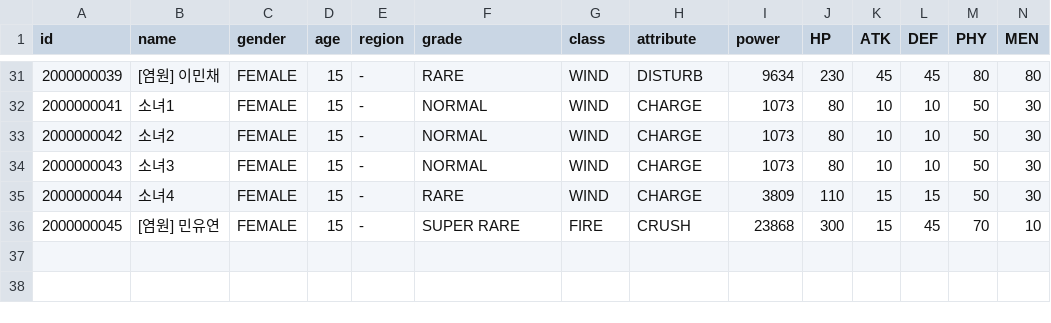
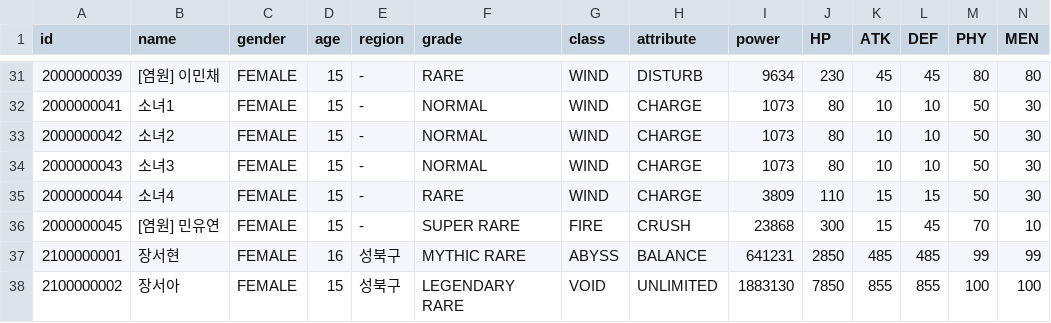
Before and after one commit to steveJea/vr-tcg, a CSV file: data/npc_cards.csv, drawn as a sheet; only a part is shown, gaps mark what is left out; rows hold the shown columns only; the diff names each change by its address in the sheet, - before the commit and + after, or states it on an @@ line.

Commit message:
LR 등급 · 공허(VOID) · 균형/무한 · NPC 장서현(MR)·장서아(LR) + 반사 패시브 + 테스트 + SQL + 공지 (#174)

```diff
--- a/data/npc_cards.csv
+++ b/data/npc_cards.csv
+row 37: 2100000001 | 장서현 | FEMALE | 16 | 성북구 | MYTHIC RARE | ABYSS | BALANCE | 641231 | 2850 | 485 | 485 | 99 | 99
+row 38: 2100000002 | 장서아 | FEMALE | 15 | 성북구 | LEGENDARY RARE | VOID | UNLIMITED | 1883130 | 7850 | 855 | 855 | 100 | 100
```
Also changed, not shown: 36 other files.
